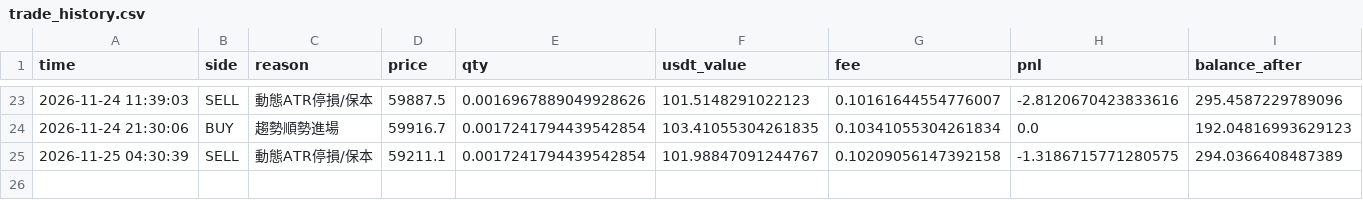
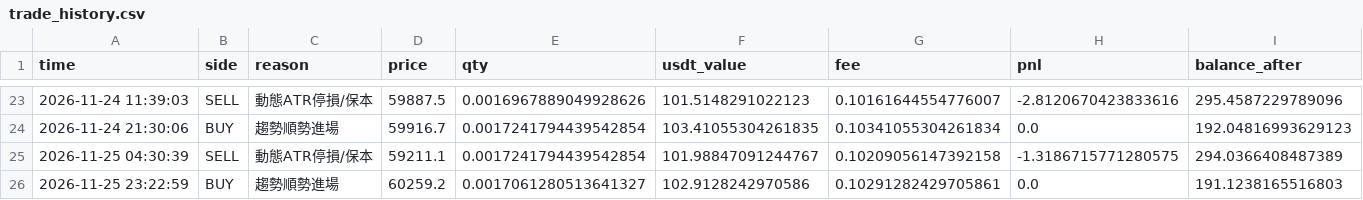
Before and after one commit to GG8767/dashboard, a CSV file: trade_history.csv, drawn as a sheet; only a part is shown, gaps mark what is left out; the diff names each change by its address in the sheet, - before the commit and + after, or states it on an @@ line.

Commit message:
Sync live ledger data

```diff
--- a/trade_history.csv
+++ b/trade_history.csv
+row 26: 2026-11-25 23:22:59 | BUY | 趨勢順勢進場 | 60259.2 | 0.0017061280513641327 | 102.9128242970586 | 0.10291282429705861 | 0.0 | 191.1238165516803
```
Also changed, not shown: 1 other file.
